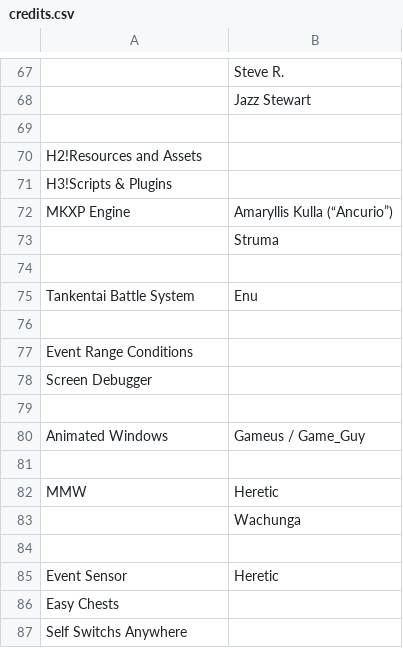
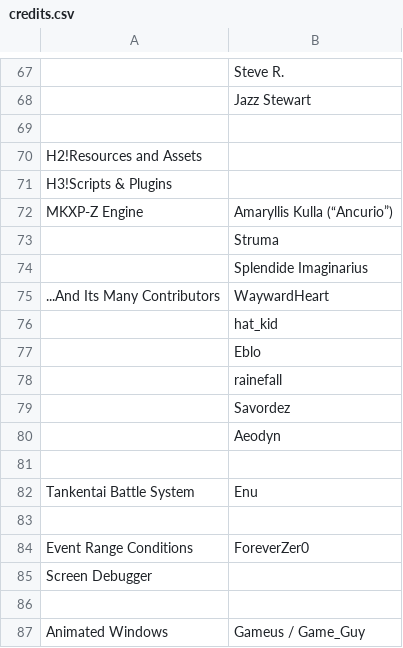
Before and after one commit to studioalemni/studioalemni.github.io, a CSV file: _data/credits.csv, drawn as a sheet; only a part is shown, gaps mark what is left out; the shorter side is filled out with more unchanged rows.

Commit message:
update credits

```diff
--- a/_data/credits.csv
+++ b/_data/credits.csv
@@ -71,4 +71,11 @@ H2!Resources and Assets,
 H3!Scripts & Plugins,
-MKXP Engine,Amaryllis Kulla (“Ancurio”)
+MKXP-Z Engine,Amaryllis Kulla (“Ancurio”)
  ,Struma
+ ,Splendide Imaginarius
+...And Its Many Contributors,WaywardHeart
+,hat_kid
+,Eblo
+,rainefall
+,Savordez
+,Aeodyn
  ,
@@ -76,3 +83,3 @@ Tankentai Battle System,Enu
  ,
-Event Range Conditions,
+Event Range Conditions,ForeverZer0
 Screen Debugger,
```
Also changed, not shown: 1 other file.
